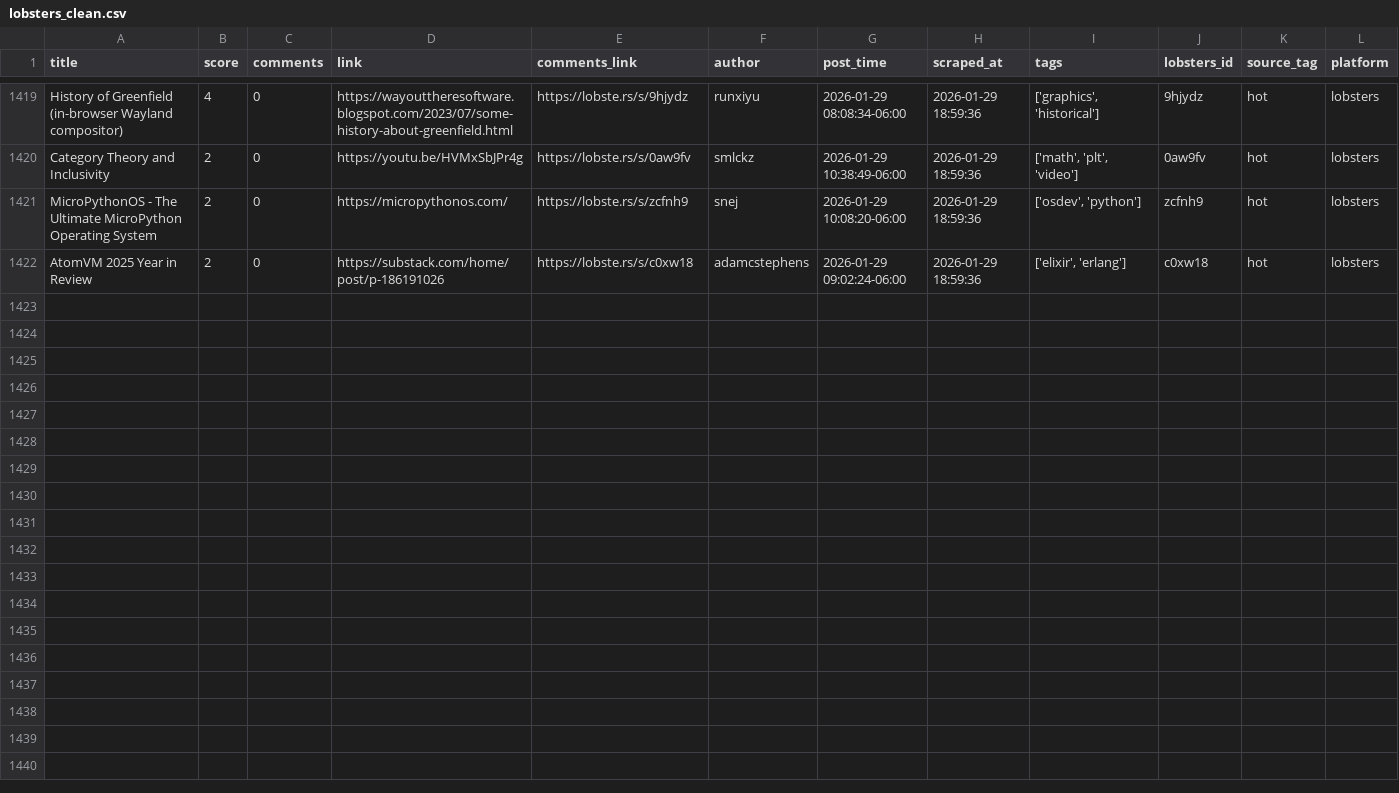
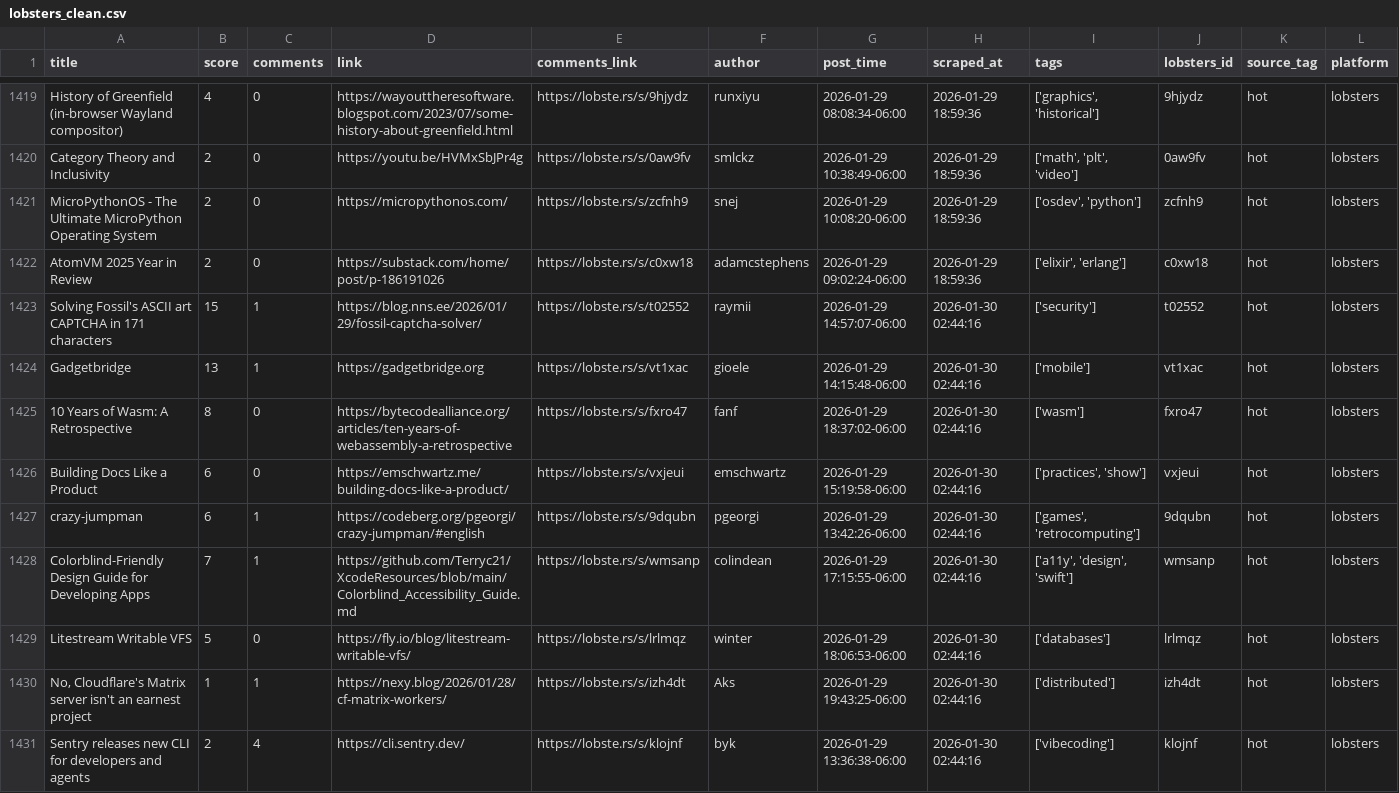
Before and after one commit to codemmaann/web-scrapping-project, a CSV file: clean_data/lobsters_clean.csv, drawn as a sheet; only a part is shown, gaps mark what is left out.

```diff
--- a/clean_data/lobsters_clean.csv
+++ b/clean_data/lobsters_clean.csv
@@ -1422 +1422,10 @@ MicroPythonOS - The Ultimate MicroPython Operating System,2,0,https://micropytho
 AtomVM 2025 Year in Review,2,0,https://substack.com/home/post/p-186191026,https://lobste.rs/s/c0xw18,adamcstephens,2026-01-29 09:02:24-06:00,2026-01-29 18:59:36,"['elixir', 'erlang']",c0xw18,hot,lobsters
+Solving Fossil's ASCII art CAPTCHA in 171 characters,15,1,https://blog.nns.ee/2026/01/29/fossil-captcha-solver/,https://lobste.rs/s/t02552,raymii,2026-01-29 14:57:07-06:00,2026-01-30 02:44:16,['security'],t02552,hot,lobsters
+Gadgetbridge,13,1,https://gadgetbridge.org,https://lobste.rs/s/vt1xac,gioele,2026-01-29 14:15:48-06:00,2026-01-30 02:44:16,['mobile'],vt1xac,hot,lobsters
+10 Years of Wasm: A Retrospective,8,0,https://bytecodealliance.org/articles/ten-years-of-webassembly-a-retrospective,https://lobste.rs/s/fxro47,fanf,2026-01-29 18:37:02-06:00,2026-01-30 02:44:16,['wasm'],fxro47,hot,lobsters
+Building Docs Like a Product,6,0,https://emschwartz.me/building-docs-like-a-product/,https://lobste.rs/s/vxjeui,emschwartz,2026-01-29 15:19:58-06:00,2026-01-30 02:44:16,"['practices', 'show']",vxjeui,hot,lobsters
+crazy-jumpman,6,1,https://codeberg.org/pgeorgi/crazy-jumpman/#english,https://lobste.rs/s/9dqubn,pgeorgi,2026-01-29 13:42:26-06:00,2026-01-30 02:44:16,"['games', 'retrocomputing']",9dqubn,hot,lobsters
+Colorblind-Friendly Design Guide for Developing Apps,7,1,https://github.com/Terryc21/XcodeResources/blob/main/Colorblind_Accessibility_Guide.md,https://lobste.rs/s/wmsanp,colindean,2026-01-29 17:15:55-06:00,2026-01-30 02:44:16,"['a11y', 'design', 'swift']",wmsanp,hot,lobsters
+Litestream Writable VFS,5,0,https://fly.io/blog/litestream-writable-vfs/,https://lobste.rs/s/lrlmqz,winter,2026-01-29 18:06:53-06:00,2026-01-30 02:44:16,['databases'],lrlmqz,hot,lobsters
+"No, Cloudflare's Matrix server isn't an earnest project",1,1,https://nexy.blog/2026/01/28/cf-matrix-workers/,https://lobste.rs/s/izh4dt,Aks,2026-01-29 19:43:25-06:00,2026-01-30 02:44:16,['distributed'],izh4dt,hot,lobsters
+Sentry releases new CLI for developers and agents,2,4,https://cli.sentry.dev/,https://lobste.rs/s/klojnf,byk,2026-01-29 13:36:38-06:00,2026-01-30 02:44:16,['vibecoding'],klojnf,hot,lobsters
```
Also changed, not shown: clean_data/hn_cleaned.csv, raw_data/hn.csv, 9 other files.
